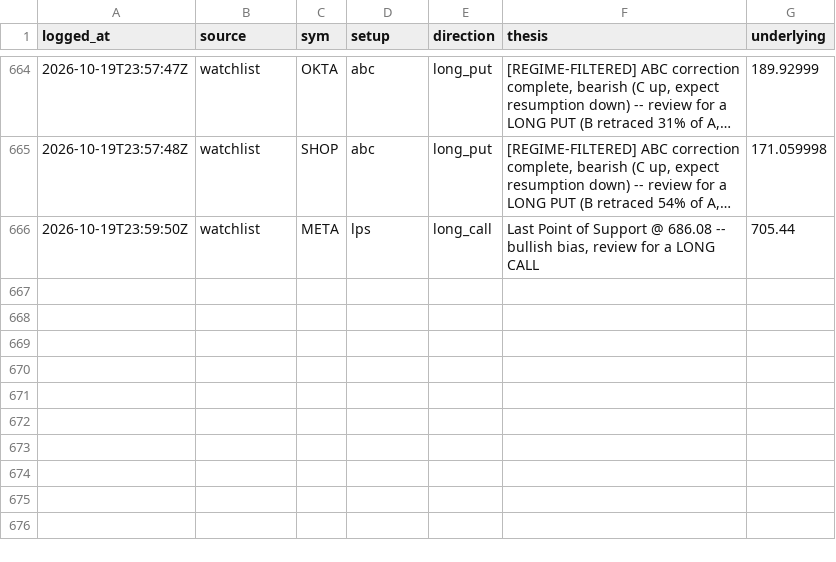
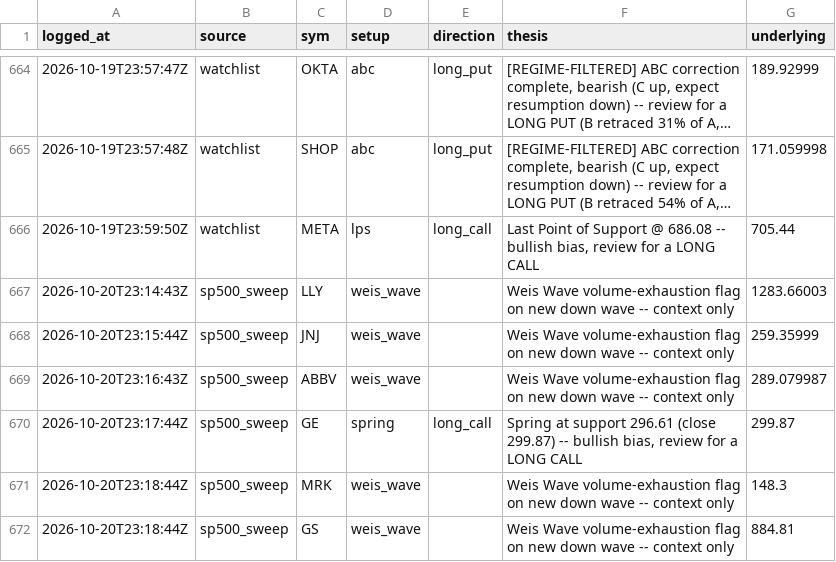
Before and after one commit to phani4393/wyckoff-scanner-ci, a CSV file: data/alerts_log.csv, drawn as a sheet; only a part is shown, gaps mark what is left out; long unchanged cells end in ….

```diff
--- a/data/alerts_log.csv
+++ b/data/alerts_log.csv
@@ -666 +666,7 @@ logged_at,source,sym,setup,direction,thesis,underlying
 2026-10-19T23:59:50Z,watchlist,META,lps,long_call,"Last Point of Support @ 686.08 -- bullish bias, review for a LONG CALL",705.44
+2026-10-20T23:14:43Z,sp500_sweep,LLY,weis_wave,,Weis Wave volume-exhaustion flag on new down wave -- context only,1283.66003
+2026-10-20T23:15:44Z,sp500_sweep,JNJ,weis_wave,,Weis Wave volume-exhaustion flag on new down wave -- context only,259.35999
+2026-10-20T23:16:43Z,sp500_sweep,ABBV,weis_wave,,Weis Wave volume-exhaustion flag on new down wave -- context only,289.079987
+2026-10-20T23:17:44Z,sp500_sweep,GE,spring,long_call,"Spring at support 296.61 (close 299.87) -- bullish bias, review for a LONG CALL",299.87
+2026-10-20T23:18:44Z,sp500_sweep,MRK,weis_wave,,Weis Wave volume-exhaustion flag on new down wave -- context only,148.3
+2026-10-20T23:18:44Z,sp500_sweep,GS,weis_wave,,Weis Wave volume-exhaustion flag on new down wave -- context only,884.81
```
